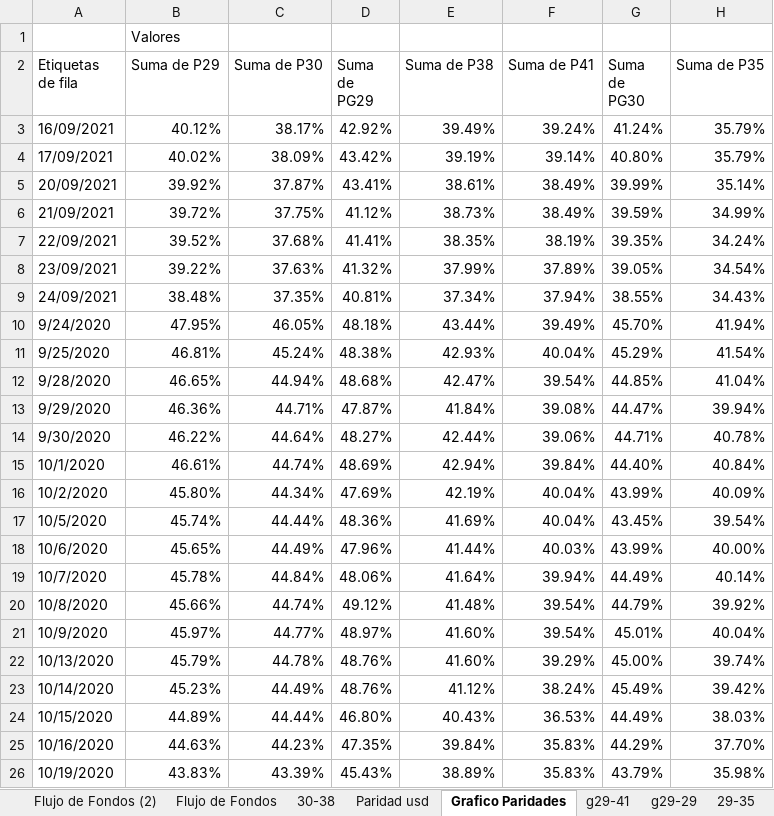
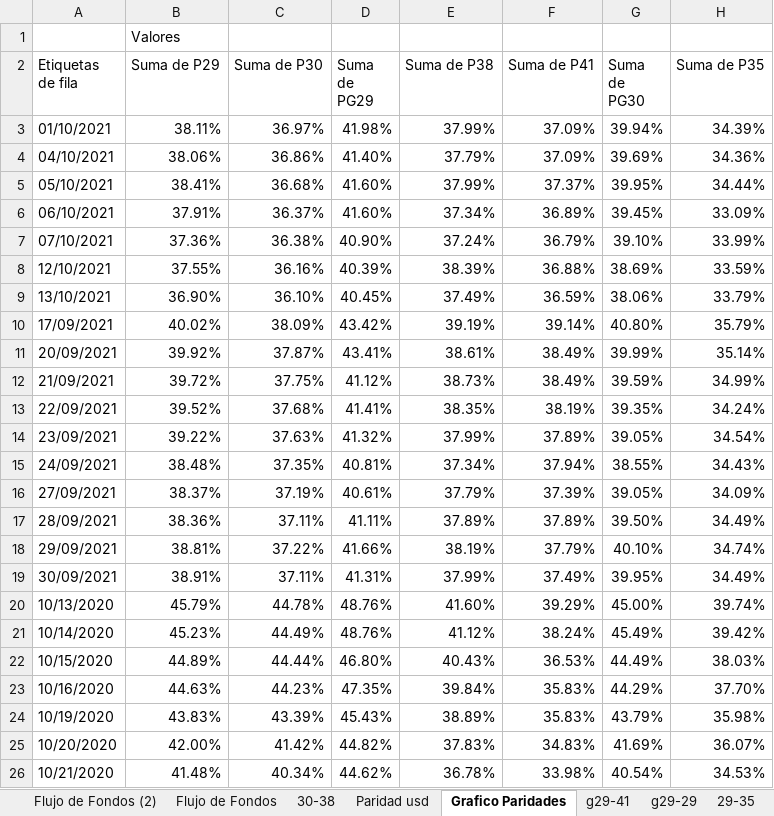
Before and after one commit to alferrelli/Excel-Bonos, an Excel workbook: Bonos en dolares.xlsm, sheet Grafico Paridades, drawn as a sheet; only a part is shown; the shorter side is filled out with more unchanged rows; values as stored, in another font and other column widths than the file's, no borders; charts and pictures not drawn; removed rows and columns are numbered as before the commit, all else as after; the diff covers the shown part only; the diff names each change by its address in the sheet, - before the commit and + after, or states it on an @@ line.

```diff
--- a/Bonos en dolares.xlsm (sheet Grafico Paridades)
+++ b/Bonos en dolares.xlsm (sheet Grafico Paridades)
-row 3: 16/09/2021 | 40.12% | 38.17% | 42.92% | 39.49% | 39.24% | 41.24% | 35.79%
+row 3: 01/10/2021 | 38.11% | 36.97% | 41.98% | 37.99% | 37.09% | 39.94% | 34.39%
+row 4: 04/10/2021 | 38.06% | 36.86% | 41.40% | 37.79% | 37.09% | 39.69% | 34.36%
+row 5: 05/10/2021 | 38.41% | 36.68% | 41.60% | 37.99% | 37.37% | 39.95% | 34.44%
+row 6: 06/10/2021 | 37.91% | 36.37% | 41.60% | 37.34% | 36.89% | 39.45% | 33.09%
+row 7: 07/10/2021 | 37.36% | 36.38% | 40.90% | 37.24% | 36.79% | 39.10% | 33.99%
+row 8: 12/10/2021 | 37.55% | 36.16% | 40.39% | 38.39% | 36.88% | 38.69% | 33.59%
+row 9: 13/10/2021 | 36.90% | 36.10% | 40.45% | 37.49% | 36.59% | 38.06% | 33.79%
-row 10: 9/24/2020 | 47.95% | 46.05% | 48.18% | 43.44% | 39.49% | 45.70% | 41.94%
-row 11: 9/25/2020 | 46.81% | 45.24% | 48.38% | 42.93% | 40.04% | 45.29% | 41.54%
-row 12: 9/28/2020 | 46.65% | 44.94% | 48.68% | 42.47% | 39.54% | 44.85% | 41.04%
-row 13: 9/29/2020 | 46.36% | 44.71% | 47.87% | 41.84% | 39.08% | 44.47% | 39.94%
-row 14: 9/30/2020 | 46.22% | 44.64% | 48.27% | 42.44% | 39.06% | 44.71% | 40.78%
-row 15: 10/1/2020 | 46.61% | 44.74% | 48.69% | 42.94% | 39.84% | 44.40% | 40.84%
-row 16: 10/2/2020 | 45.80% | 44.34% | 47.69% | 42.19% | 40.04% | 43.99% | 40.09%
-row 17: 10/5/2020 | 45.74% | 44.44% | 48.36% | 41.69% | 40.04% | 43.45% | 39.54%
-row 18: 10/6/2020 | 45.65% | 44.49% | 47.96% | 41.44% | 40.03% | 43.99% | 40.00%
-row 19: 10/7/2020 | 45.78% | 44.84% | 48.06% | 41.64% | 39.94% | 44.49% | 40.14%
-row 20: 10/8/2020 | 45.66% | 44.74% | 49.12% | 41.48% | 39.54% | 44.79% | 39.92%
-row 21: 10/9/2020 | 45.97% | 44.77% | 48.97% | 41.60% | 39.54% | 45.01% | 40.04%
+row 16: 27/09/2021 | 38.37% | 37.19% | 40.61% | 37.79% | 37.39% | 39.05% | 34.09%
+row 17: 28/09/2021 | 38.36% | 37.11% | 41.11% | 37.89% | 37.89% | 39.50% | 34.49%
+row 18: 29/09/2021 | 38.81% | 37.22% | 41.66% | 38.19% | 37.79% | 40.10% | 34.74%
+row 19: 30/09/2021 | 38.91% | 37.11% | 41.31% | 37.99% | 37.49% | 39.95% | 34.49%
```
Also changed, not shown: 1 added row and 7 edited cells elsewhere in this sheet, sheet Paridad usd, sheet Flujo de Fondos, sheet g29-41, sheet Flujo de Fondos (2), sheet Aribtrar, charts or pictures, Bonos en pesos.xlsx.
